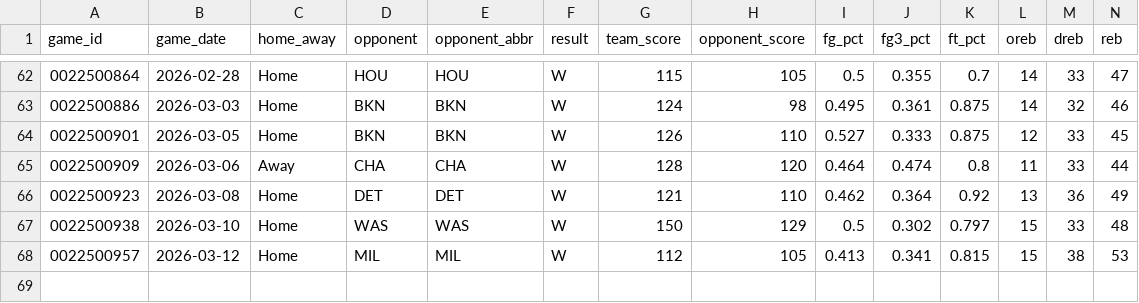
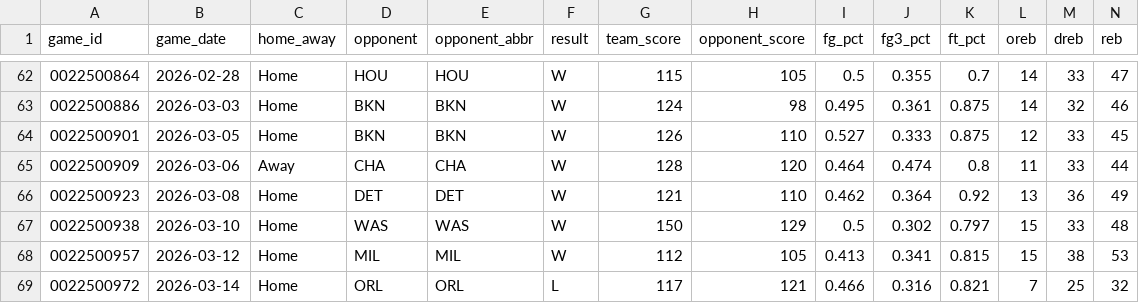
Before and after one commit to davidjverjano/heat-dashboard, a CSV file: data/team_game_log.csv, drawn as a sheet; only a part is shown, gaps mark what is left out; rows hold the shown columns only; the diff names each change by its address in the sheet, - before the commit and + after, or states it on an @@ line.

Commit message:
data: refresh 2026-03-15 — includes Mar 14 game

```diff
--- a/data/team_game_log.csv
+++ b/data/team_game_log.csv
+row 69: 0022500972 | 2026-03-14 | Home | ORL | ORL | L | 117 | 121 | 0.466 | 0.316 | 0.821 | 7 | 25 | 32
```
